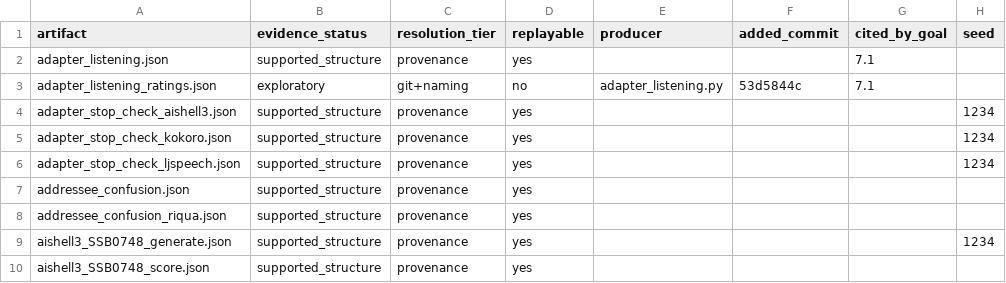
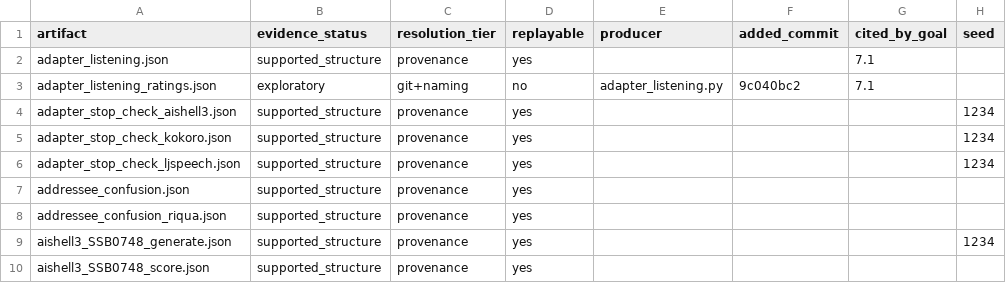
Before and after one commit to on22s/alexandria-audiobook2, a CSV file: results_index.csv, drawn as a sheet; only a part is shown; the diff names each change by its address in the sheet, - before the commit and + after, or states it on an @@ line.

```diff
--- a/results_index.csv
+++ b/results_index.csv
-F3 (added_commit): 53d5844c
+F3 (added_commit): 9c040bc2
```
Also changed, not shown: 4 other files.
